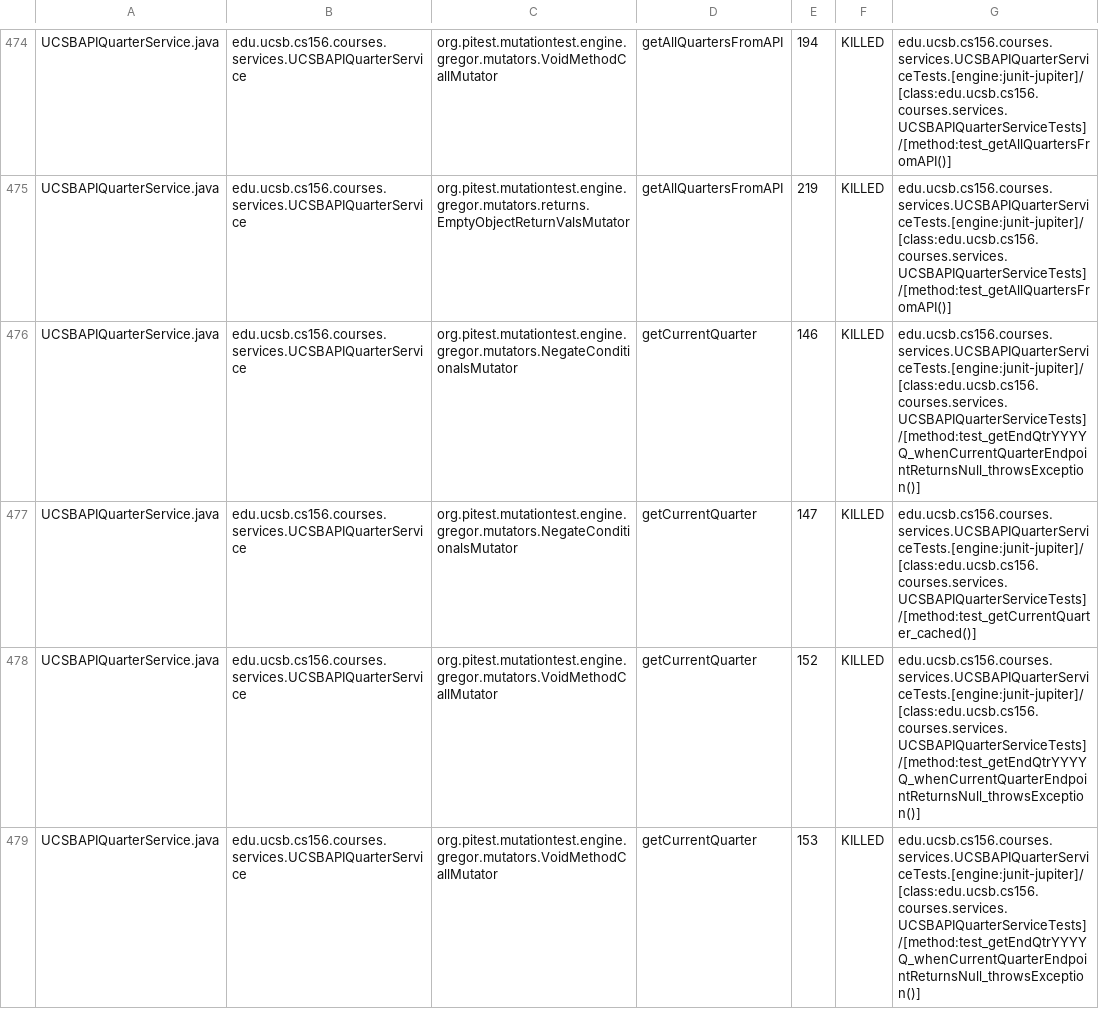
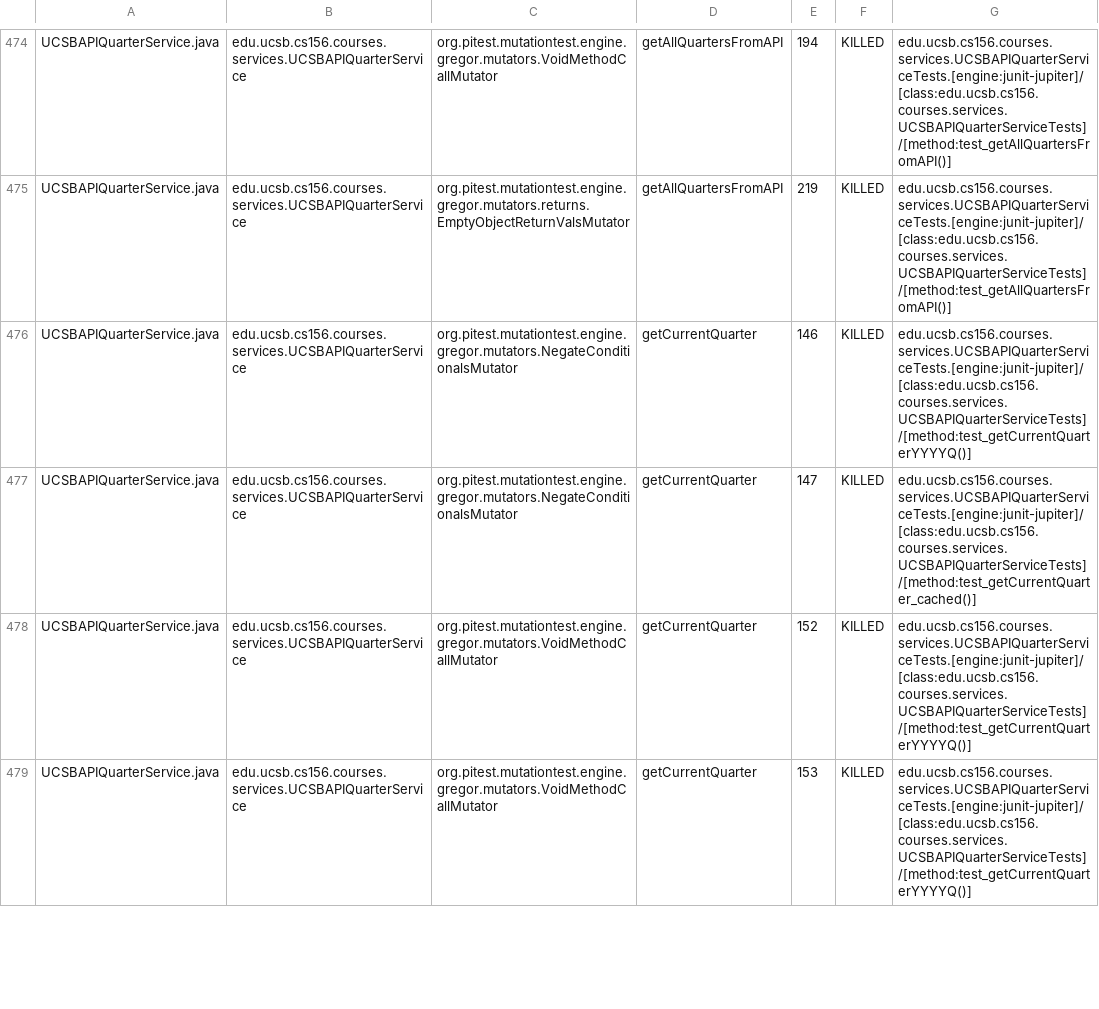
Before and after one commit to ucsb-cs156-f26/proj-courses-f26-02, a CSV file: pitest/mutations.csv, drawn as a sheet; only a part is shown, gaps mark what is left out; the diff covers the shown part only.

Commit message:
Deploying to gh-pages from @ ucsb-cs156-f26/proj-courses-f26-02@7d732b72dfd2a8bc22151a7a436e0e3f1d8924ee 🚀

```diff
--- a/pitest/mutations.csv
+++ b/pitest/mutations.csv
@@ -475,5 +475,5 @@ UCSBAPIQuarterService.java,edu.ucsb.cs156.courses.services.UCSBAPIQuarterService
 UCSBAPIQuarterService.java,edu.ucsb.cs156.courses.services.UCSBAPIQuarterService,org.pitest.mutationtest.engine.gregor.mutators.returns.EmptyObjectReturnValsMutator,getAllQuartersFromAPI,219,KILLED,edu.ucsb.cs156.courses.services.UCSBAPIQuarterServiceTests.[engine:junit-jupiter]/[class:edu.ucsb.cs156.courses.services.UCSBAPIQuarterServiceTests]/[method:test_getAllQuartersFromAPI()]
-UCSBAPIQuarterService.java,edu.ucsb.cs156.courses.services.UCSBAPIQuarterService,org.pitest.mutationtest.engine.gregor.mutators.NegateConditionalsMutator,getCurrentQuarter,146,KILLED,edu.ucsb.cs156.courses.services.UCSBAPIQuarterServiceTests.[engine:junit-jupiter]/[class:edu.ucsb.cs156.courses.services.UCSBAPIQuarterServiceTests]/[method:test_getEndQtrYYYYQ_whenCurrentQuarterEndpointReturnsNull_throwsException()]
+UCSBAPIQuarterService.java,edu.ucsb.cs156.courses.services.UCSBAPIQuarterService,org.pitest.mutationtest.engine.gregor.mutators.NegateConditionalsMutator,getCurrentQuarter,146,KILLED,edu.ucsb.cs156.courses.services.UCSBAPIQuarterServiceTests.[engine:junit-jupiter]/[class:edu.ucsb.cs156.courses.services.UCSBAPIQuarterServiceTests]/[method:test_getCurrentQuarterYYYYQ()]
 UCSBAPIQuarterService.java,edu.ucsb.cs156.courses.services.UCSBAPIQuarterService,org.pitest.mutationtest.engine.gregor.mutators.NegateConditionalsMutator,getCurrentQuarter,147,KILLED,edu.ucsb.cs156.courses.services.UCSBAPIQuarterServiceTests.[engine:junit-jupiter]/[class:edu.ucsb.cs156.courses.services.UCSBAPIQuarterServiceTests]/[method:test_getCurrentQuarter_cached()]
-UCSBAPIQuarterService.java,edu.ucsb.cs156.courses.services.UCSBAPIQuarterService,org.pitest.mutationtest.engine.gregor.mutators.VoidMethodCallMutator,getCurrentQuarter,152,KILLED,edu.ucsb.cs156.courses.services.UCSBAPIQuarterServiceTests.[engine:junit-jupiter]/[class:edu.ucsb.cs156.courses.services.UCSBAPIQuarterServiceTests]/[method:test_getEndQtrYYYYQ_whenCurrentQuarterEndpointReturnsNull_throwsException()]
-UCSBAPIQuarterService.java,edu.ucsb.cs156.courses.services.UCSBAPIQuarterService,org.pitest.mutationtest.engine.gregor.mutators.VoidMethodCallMutator,getCurrentQuarter,153,KILLED,edu.ucsb.cs156.courses.services.UCSBAPIQuarterServiceTests.[engine:junit-jupiter]/[class:edu.ucsb.cs156.courses.services.UCSBAPIQuarterServiceTests]/[method:test_getEndQtrYYYYQ_whenCurrentQuarterEndpointReturnsNull_throwsException()]
+UCSBAPIQuarterService.java,edu.ucsb.cs156.courses.services.UCSBAPIQuarterService,org.pitest.mutationtest.engine.gregor.mutators.VoidMethodCallMutator,getCurrentQuarter,152,KILLED,edu.ucsb.cs156.courses.services.UCSBAPIQuarterServiceTests.[engine:junit-jupiter]/[class:edu.ucsb.cs156.courses.services.UCSBAPIQuarterServiceTests]/[method:test_getCurrentQuarterYYYYQ()]
+UCSBAPIQuarterService.java,edu.ucsb.cs156.courses.services.UCSBAPIQuarterService,org.pitest.mutationtest.engine.gregor.mutators.VoidMethodCallMutator,getCurrentQuarter,153,KILLED,edu.ucsb.cs156.courses.services.UCSBAPIQuarterServiceTests.[engine:junit-jupiter]/[class:edu.ucsb.cs156.courses.services.UCSBAPIQuarterServiceTests]/[method:test_getCurrentQuarterYYYYQ()]
```
Also changed, not shown: 1 added row, 1 removed row and 53 edited cells elsewhere in this file, 56 other files.
